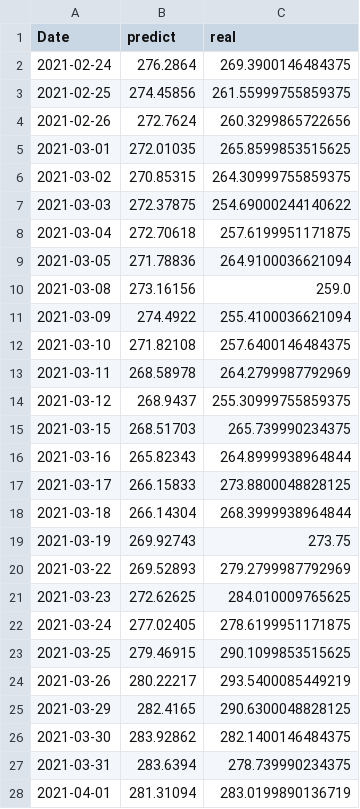
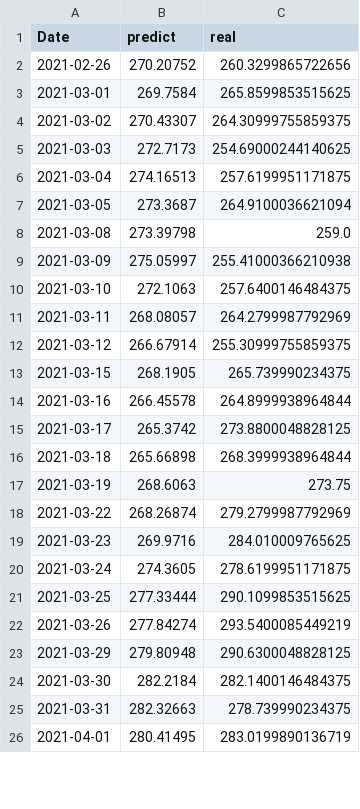
Before and after one commit to marchcarax/DeepLearningFC, a CSV file: data/train_test_data.csv, drawn as a sheet; only a part is shown; the diff covers the shown part only.

Commit message:
data

```diff
--- a/data/train_test_data.csv
+++ b/data/train_test_data.csv
@@ -1,28 +1,26 @@
 Date,predict,real
-2021-02-24,276.2864,269.3900146484375
-2021-02-25,274.45856,261.55999755859375
-2021-02-26,272.7624,260.3299865722656
-2021-03-01,272.01035,265.8599853515625
-2021-03-02,270.85315,264.30999755859375
-2021-03-03,272.37875,254.69000244140622
-2021-03-04,272.70618,257.6199951171875
-2021-03-05,271.78836,264.9100036621094
-2021-03-08,273.16156,259.0
-2021-03-09,274.4922,255.4100036621094
-2021-03-10,271.82108,257.6400146484375
-2021-03-11,268.58978,264.2799987792969
-2021-03-12,268.9437,255.30999755859375
-2021-03-15,268.51703,265.739990234375
-2021-03-16,265.82343,264.8999938964844
-2021-03-17,266.15833,273.8800048828125
-2021-03-18,266.14304,268.3999938964844
-2021-03-19,269.92743,273.75
-2021-03-22,269.52893,279.2799987792969
-2021-03-23,272.62625,284.010009765625
-2021-03-24,277.02405,278.6199951171875
-2021-03-25,279.46915,290.1099853515625
-2021-03-26,280.22217,293.5400085449219
-2021-03-29,282.4165,290.6300048828125
-2021-03-30,283.92862,282.1400146484375
-2021-03-31,283.6394,278.739990234375
-2021-04-01,281.31094,283.0199890136719
+2021-02-26,270.20752,260.3299865722656
+2021-03-01,269.7584,265.8599853515625
+2021-03-02,270.43307,264.30999755859375
+2021-03-03,272.7173,254.69000244140625
+2021-03-04,274.16513,257.6199951171875
+2021-03-05,273.3687,264.9100036621094
+2021-03-08,273.39798,259.0
+2021-03-09,275.05997,255.41000366210938
+2021-03-10,272.1063,257.6400146484375
+2021-03-11,268.08057,264.2799987792969
+2021-03-12,266.67914,255.30999755859375
+2021-03-15,268.1905,265.739990234375
+2021-03-16,266.45578,264.8999938964844
+2021-03-17,265.3742,273.8800048828125
+2021-03-18,265.66898,268.3999938964844
+2021-03-19,268.6063,273.75
+2021-03-22,268.26874,279.2799987792969
+2021-03-23,269.9716,284.010009765625
+2021-03-24,274.3605,278.6199951171875
+2021-03-25,277.33444,290.1099853515625
+2021-03-26,277.84274,293.5400085449219
+2021-03-29,279.80948,290.6300048828125
+2021-03-30,282.2184,282.1400146484375
+2021-03-31,282.32663,278.739990234375
+2021-04-01,280.41495,283.0199890136719
```
Also changed, not shown: 2 added rows and 13 edited cells elsewhere in this file, 2 other files.
